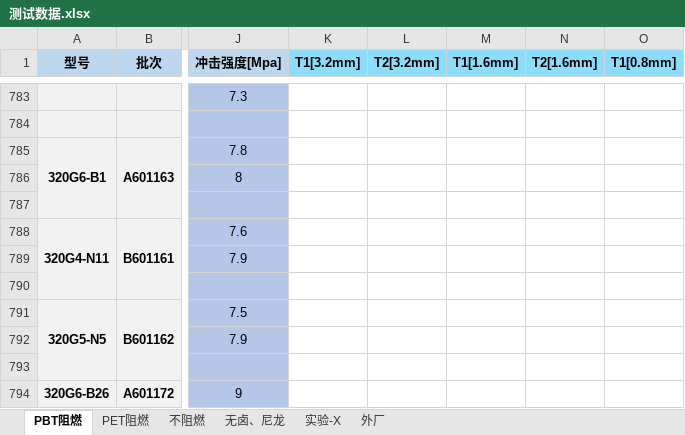
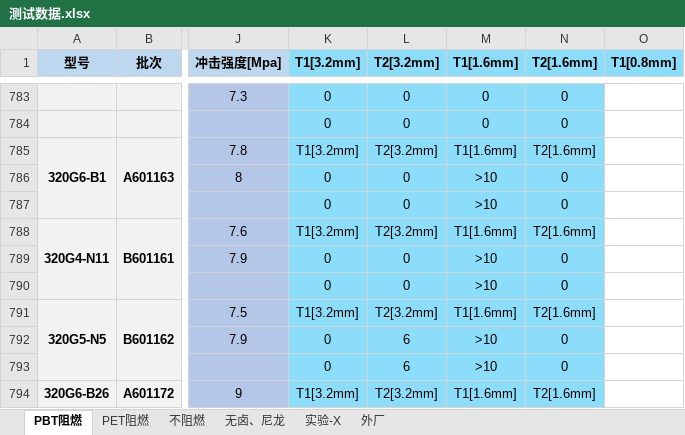
Before and after one commit to 13075061852/Gj_NewText, an Excel workbook: 测试数据.xlsx, sheet PBT阻燃, drawn as a sheet; only a part is shown, gaps mark what is left out; values as stored, in another font and other column widths than the file's, no borders; the diff covers the shown part only; the diff names each change by its address in the sheet, - before the commit and + after, or states it on an @@ line.

```diff
--- a/测试数据.xlsx (sheet PBT阻燃)
+++ b/测试数据.xlsx (sheet PBT阻燃)
-K783:N794 fill: none
+K783:N794 fill: #8CDDFA
-K783:K784 (T1[3.2mm]): (empty)
+K783:K784 (T1[3.2mm]): 0
-L783:L784 (T2[3.2mm]): (empty)
+L783:L784 (T2[3.2mm]): 0
-M783:M784 (T1[1.6mm]): (empty)
+M783:M784 (T1[1.6mm]): 0
-N783:N784 (T2[1.6mm]): (empty)
+N783:N784 (T2[1.6mm]): 0
-K785 (T1[3.2mm]): (empty)
+K785 (T1[3.2mm]): T1[3.2mm]
-L785 (T2[3.2mm]): (empty)
+L785 (T2[3.2mm]): T2[3.2mm]
-M785 (T1[1.6mm]): (empty)
+M785 (T1[1.6mm]): T1[1.6mm]
-N785 (T2[1.6mm]): (empty)
+N785 (T2[1.6mm]): T2[1.6mm]
-K786:K787 (T1[3.2mm]): (empty)
+K786:K787 (T1[3.2mm]): 0
-L786:L787 (T2[3.2mm]): (empty)
+L786:L787 (T2[3.2mm]): 0
-M786:M787 (T1[1.6mm]): (empty)
+M786:M787 (T1[1.6mm]): >10
-N786:N787 (T2[1.6mm]): (empty)
+N786:N787 (T2[1.6mm]): 0
-K788 (T1[3.2mm]): (empty)
+K788 (T1[3.2mm]): T1[3.2mm]
-L788 (T2[3.2mm]): (empty)
+L788 (T2[3.2mm]): T2[3.2mm]
-M788 (T1[1.6mm]): (empty)
+M788 (T1[1.6mm]): T1[1.6mm]
-N788 (T2[1.6mm]): (empty)
+N788 (T2[1.6mm]): T2[1.6mm]
-K789:K790 (T1[3.2mm]): (empty)
+K789:K790 (T1[3.2mm]): 0
-L789:L790 (T2[3.2mm]): (empty)
+L789:L790 (T2[3.2mm]): 0
-M789:M790 (T1[1.6mm]): (empty)
+M789:M790 (T1[1.6mm]): >10
-N789:N790 (T2[1.6mm]): (empty)
+N789:N790 (T2[1.6mm]): 0
-K791 (T1[3.2mm]): (empty)
+K791 (T1[3.2mm]): T1[3.2mm]
-L791 (T2[3.2mm]): (empty)
+L791 (T2[3.2mm]): T2[3.2mm]
-M791 (T1[1.6mm]): (empty)
+M791 (T1[1.6mm]): T1[1.6mm]
-N791 (T2[1.6mm]): (empty)
+N791 (T2[1.6mm]): T2[1.6mm]
-K792:K793 (T1[3.2mm]): (empty)
+K792:K793 (T1[3.2mm]): 0
-L792:L793 (T2[3.2mm]): (empty)
+L792:L793 (T2[3.2mm]): 6
-M792:M793 (T1[1.6mm]): (empty)
+M792:M793 (T1[1.6mm]): >10
-N792:N793 (T2[1.6mm]): (empty)
+N792:N793 (T2[1.6mm]): 0
-K794 (T1[3.2mm]): (empty)
+K794 (T1[3.2mm]): T1[3.2mm]
-L794 (T2[3.2mm]): (empty)
+L794 (T2[3.2mm]): T2[3.2mm]
-M794 (T1[1.6mm]): (empty)
+M794 (T1[1.6mm]): T1[1.6mm]
-N794 (T2[1.6mm]): (empty)
+N794 (T2[1.6mm]): T2[1.6mm]
```
Also changed, not shown: 60 edited cells and cell formats elsewhere in this sheet, sheet PET阻燃, sheet 实验-X.
